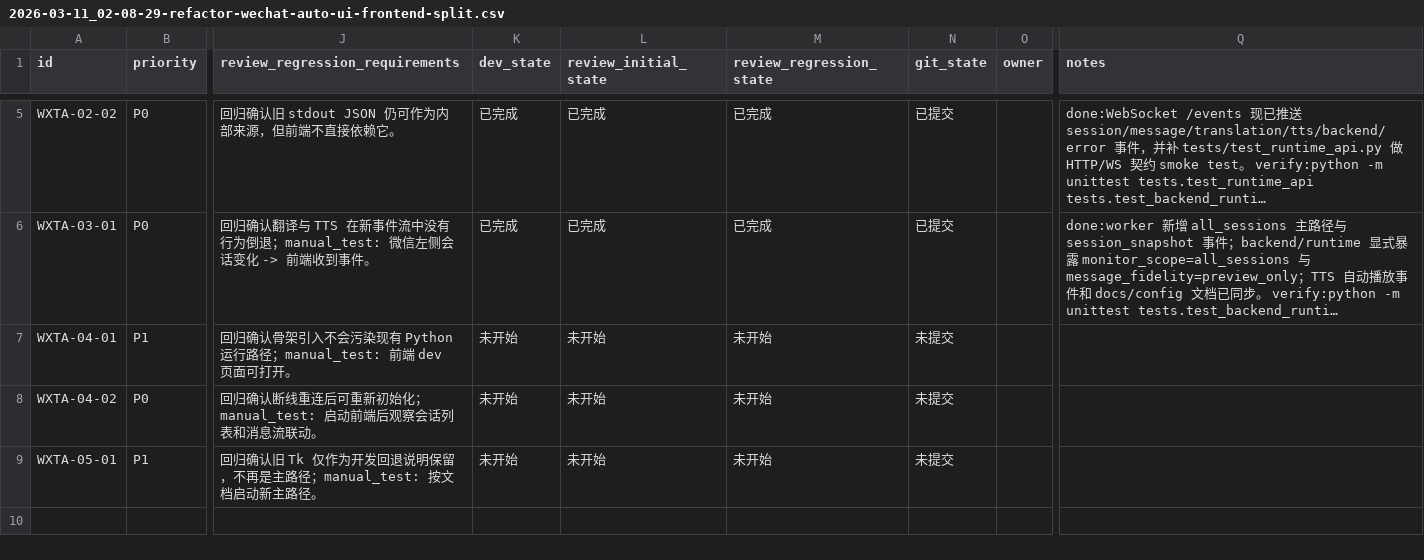
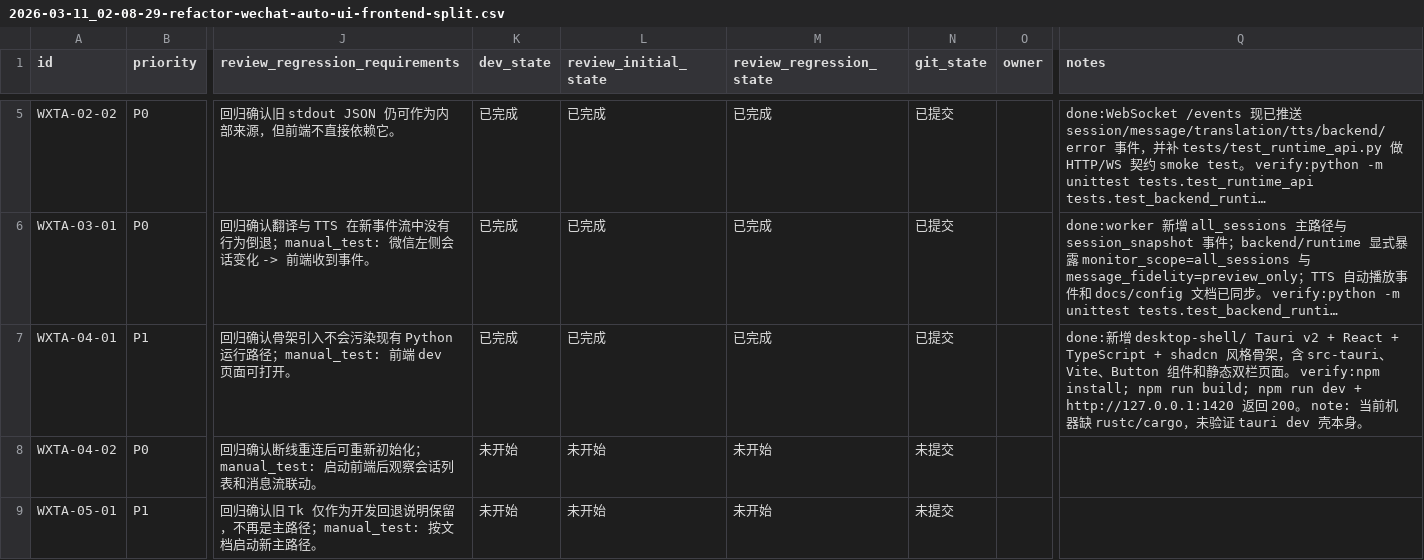
Before and after one commit to Loveyless/wechat-pc-auto, a CSV file: issues/2026-03-11_02-08-29-refactor-wechat-auto-ui-frontend-split.csv, drawn as a sheet; only a part is shown, gaps mark what is left out; long unchanged cells end in …; the diff names each change by its address in the sheet, - before the commit and + after, or states it on an @@ line.

Commit message:
feat(frontend): scaffold tauri react shell

```diff
--- a/issues/2026-03-11_02-08-29-refactor-wechat-auto-ui-frontend-split.csv
+++ b/issues/2026-03-11_02-08-29-refactor-wechat-auto-ui-frontend-split.csv
-K7 (dev_state): 未开始
+K7 (dev_state): 已完成
-L7 (review_initial_state): 未开始
+L7 (review_initial_state): 已完成
-M7 (review_regression_state): 未开始
+M7 (review_regression_state): 已完成
-N7 (git_state): 未提交
+N7 (git_state): 已提交
-Q7 (notes): (empty)
+Q7 (notes): done:新增 desktop-shell/ Tauri v2 + React + TypeScript + shadcn 风格骨架，含 src-tauri、Vite、Button 组件和静态双栏页面。 verify:npm install; npm run build; npm run dev + http://127.0.0.1:1420 返回 200。 note: 当前机器缺 rustc/cargo，未验证 tauri dev 壳本身。
```
Also changed, not shown: 26 other files.
